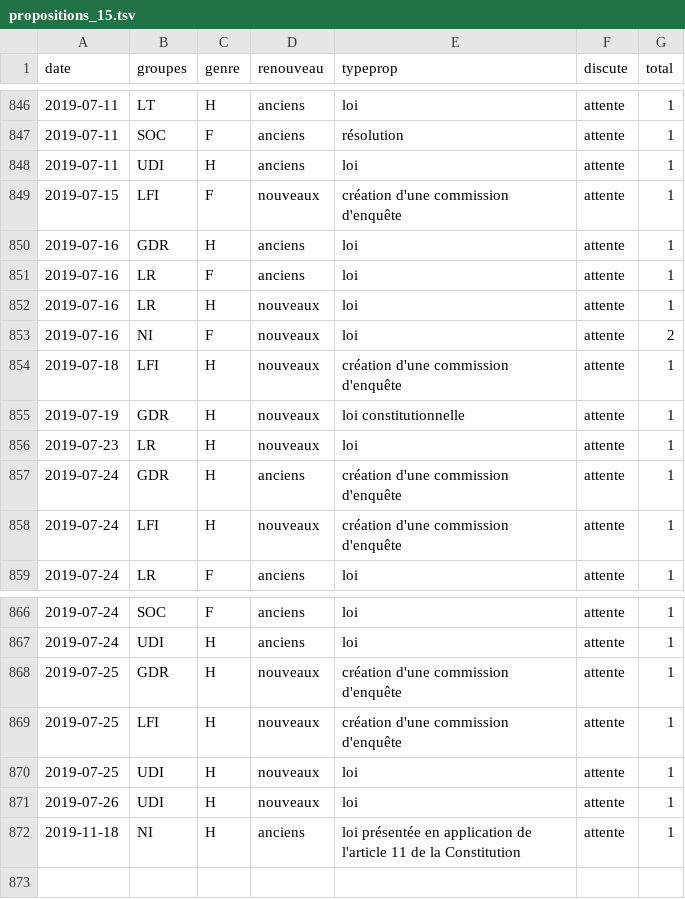
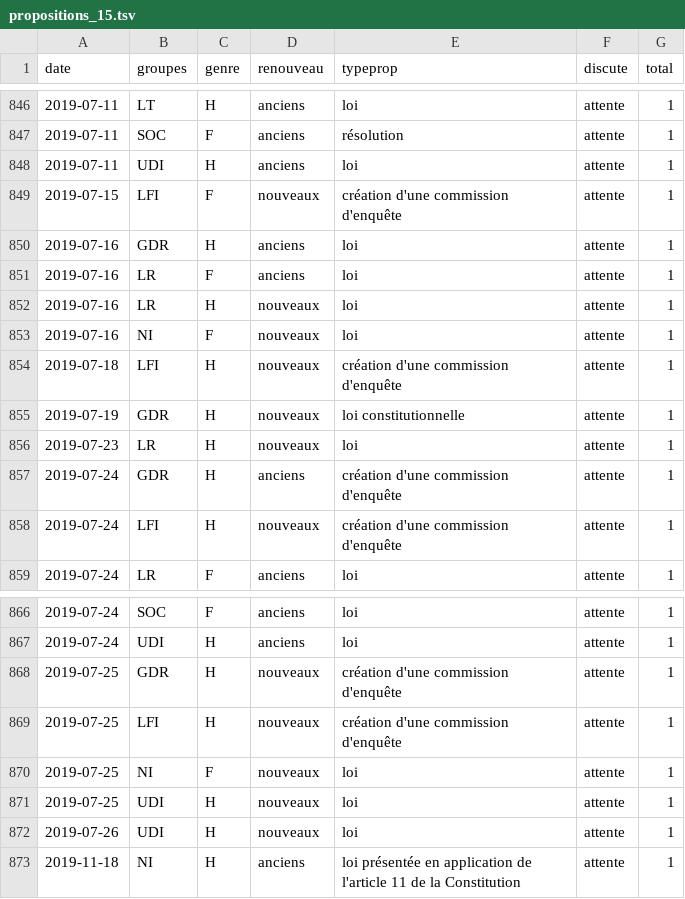
Before and after one commit to RouxRC/parole, a TSV file: data/propositions_15.tsv, drawn as a sheet; only a part is shown, gaps mark what is left out.

```diff
--- a/data/propositions_15.tsv
+++ b/data/propositions_15.tsv
@@ -852,3 +852,3 @@ date	groupes	genre	renouveau	typeprop	discute	total
 2019-07-16	LR	H	nouveaux	loi	attente	1
-2019-07-16	NI	F	nouveaux	loi	attente	2
+2019-07-16	NI	F	nouveaux	loi	attente	1
 2019-07-18	LFI	H	nouveaux	création d'une commission d'enquête	attente	1
@@ -869,2 +869,3 @@ date	groupes	genre	renouveau	typeprop	discute	total
 2019-07-25	LFI	H	nouveaux	création d'une commission d'enquête	attente	1
+2019-07-25	NI	F	nouveaux	loi	attente	1
 2019-07-25	UDI	H	nouveaux	loi	attente	1
```
Also changed, not shown: data/amendements_15.tsv, 1 other file.
